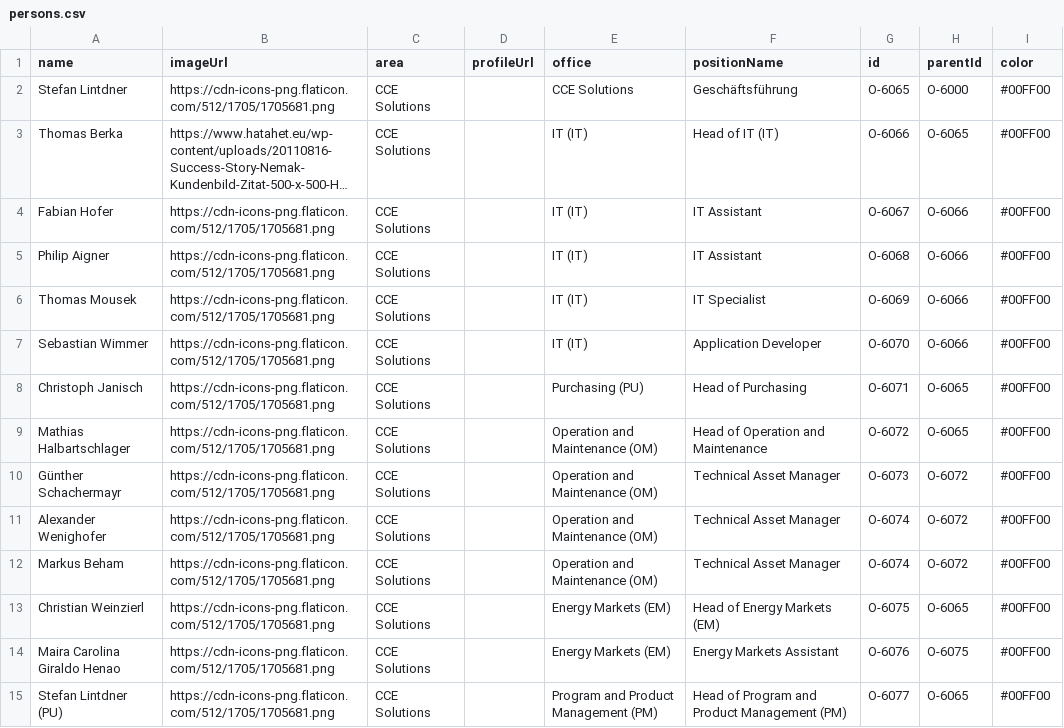
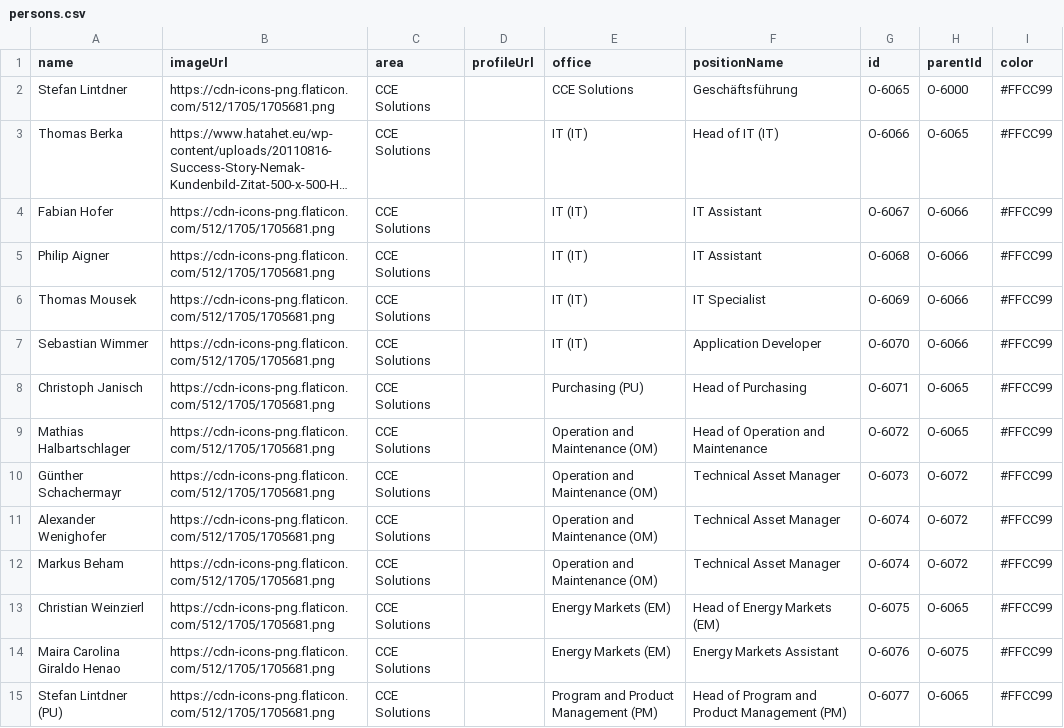
Before and after one commit to fabianhofer8/CCE, a CSV file: persons.csv, drawn as a sheet; only a part is shown; long unchanged cells end in …; the diff covers the shown part only; the diff names each change by its address in the sheet, - before the commit and + after, or states it on an @@ line.

Commit message:
Update persons.csv

```diff
--- a/persons.csv
+++ b/persons.csv
-I2:I15 (color): #00FF00
+I2:I15 (color): #FFCC99
```
Also changed, not shown: 53 edited cells elsewhere in this file.
